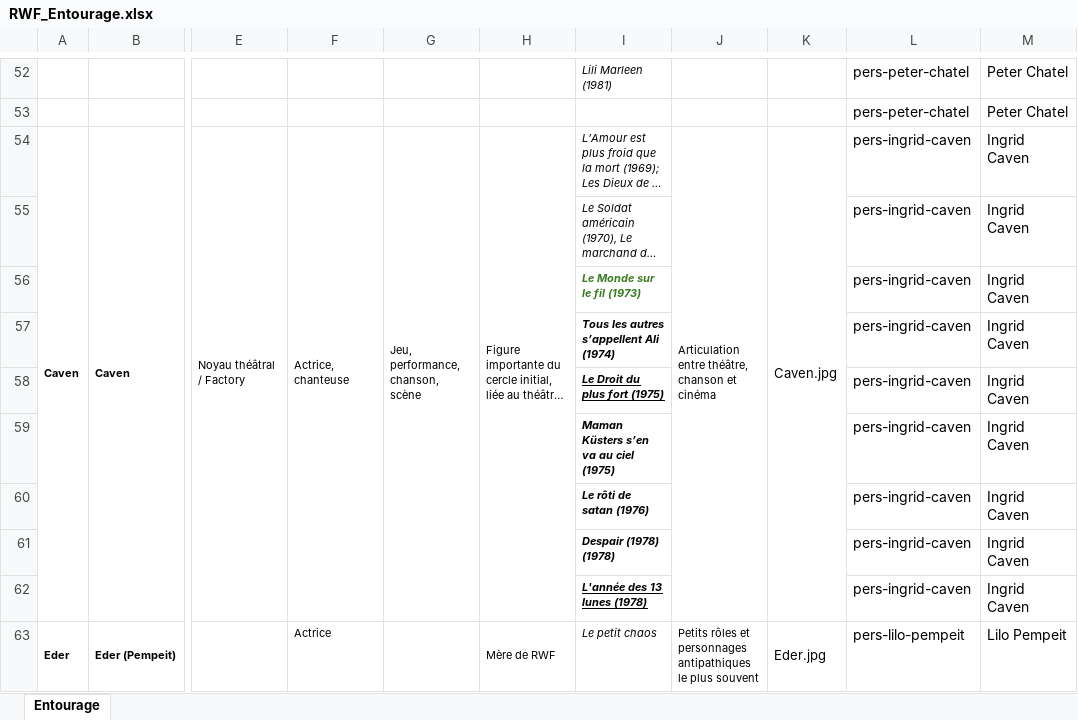
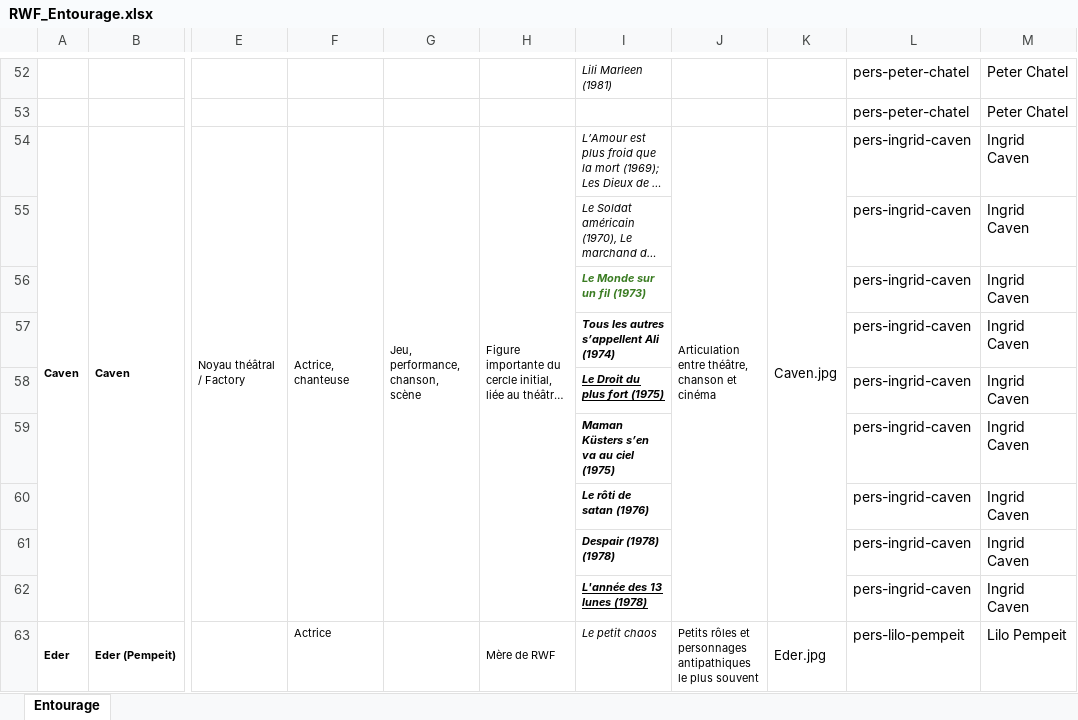
Before and after one commit to Fhammerli/Frise-Fassbinder, an Excel workbook: RWF_Entourage.xlsx, sheet Entourage, drawn as a sheet; only a part is shown, gaps mark what is left out; long unchanged cells end in …; values as stored, in another font and other column widths than the file's, no borders; the diff covers the shown part only; the diff names each change by its address in the sheet, - before the commit and + after, or states it on an @@ line.

```diff
--- a/RWF_Entourage.xlsx (sheet Entourage)
+++ b/RWF_Entourage.xlsx (sheet Entourage)
-I56: Le Monde sur le fil (1973)
+I56: Le Monde sur un fil (1973)
```
Also changed, not shown: 10 edited cells and cell formats elsewhere in this sheet.
